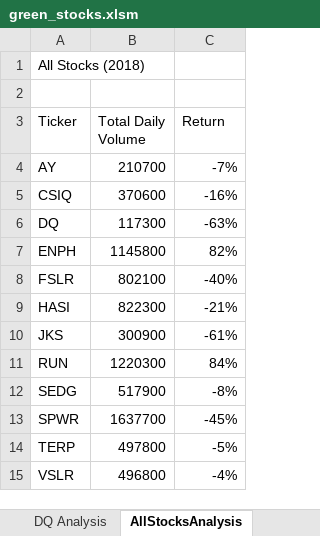
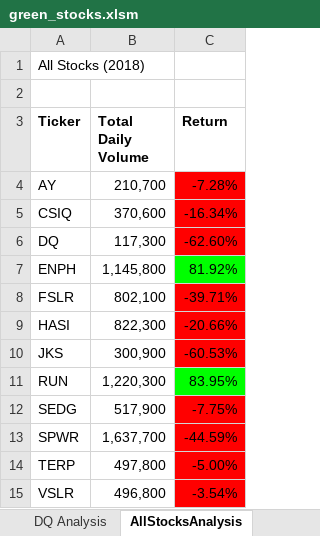
Before and after one commit to tcottrell321/Stock-analysis, an Excel workbook: green_stocks.xlsm, sheet AllStocksAnalysis, drawn as a sheet; values as stored, in another font and other column widths than the file's, no borders; charts and pictures not drawn; the diff names each change by its address in the sheet, - before the commit and + after, or states it on an @@ line.

Commit message:
Added Run and Clear Buttons
Added buttons to run Macros. Created a clear worksheet button

```diff
--- a/green_stocks.xlsm (sheet AllStocksAnalysis)
+++ b/green_stocks.xlsm (sheet AllStocksAnalysis)
-A3:C3 bold: off
+A3:C3 bold: on
-B4 (Total Daily Volume): 210700
+B4 (Total Daily Volume): 210,700
-C4 (Return): -7%
+C4 (Return): -7.28%
-C4:C6 fill: none
+C4:C6 fill: #FF0000
-B5 (Total Daily Volume): 370600
+B5 (Total Daily Volume): 370,600
-C5 (Return): -16%
+C5 (Return): -16.34%
-B6 (Total Daily Volume): 117300
+B6 (Total Daily Volume): 117,300
-C6 (Return): -63%
+C6 (Return): -62.60%
-B7 (Total Daily Volume): 1145800
+B7 (Total Daily Volume): 1,145,800
-C7 (Return): 82%
+C7 (Return): 81.92%
-C7 fill: none
+C7 fill: #00FF00
-B8 (Total Daily Volume): 802100
+B8 (Total Daily Volume): 802,100
-C8 (Return): -40%
+C8 (Return): -39.71%
-C8:C10 fill: none
+C8:C10 fill: #FF0000
-B9 (Total Daily Volume): 822300
+B9 (Total Daily Volume): 822,300
-C9 (Return): -21%
+C9 (Return): -20.66%
-B10 (Total Daily Volume): 300900
+B10 (Total Daily Volume): 300,900
-C10 (Return): -61%
+C10 (Return): -60.53%
-B11 (Total Daily Volume): 1220300
+B11 (Total Daily Volume): 1,220,300
-C11 (Return): 84%
+C11 (Return): 83.95%
-C11 fill: none
+C11 fill: #00FF00
-B12 (Total Daily Volume): 517900
+B12 (Total Daily Volume): 517,900
-C12 (Return): -8%
+C12 (Return): -7.75%
-C12:C15 fill: none
+C12:C15 fill: #FF0000
-B13 (Total Daily Volume): 1637700
+B13 (Total Daily Volume): 1,637,700
-C13 (Return): -45%
+C13 (Return): -44.59%
-B14 (Total Daily Volume): 497800
+B14 (Total Daily Volume): 497,800
-C14 (Return): -5%
+C14 (Return): -5.00%
-B15 (Total Daily Volume): 496800
+B15 (Total Daily Volume): 496,800
-C15 (Return): -4%
+C15 (Return): -3.54%
```
Also changed, not shown: sheet DQ Analysis, charts or pictures.
